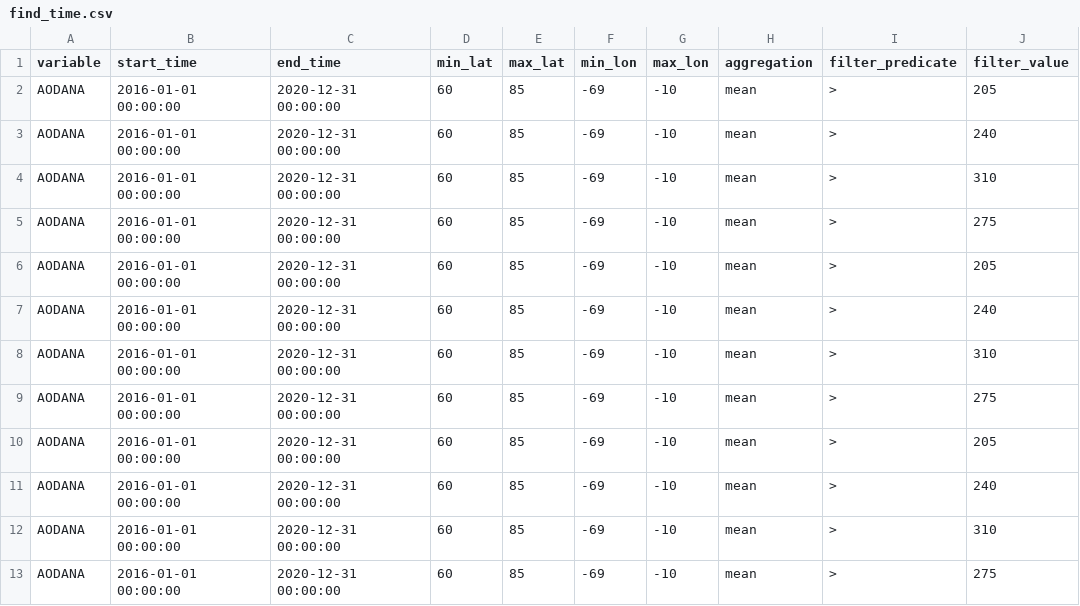
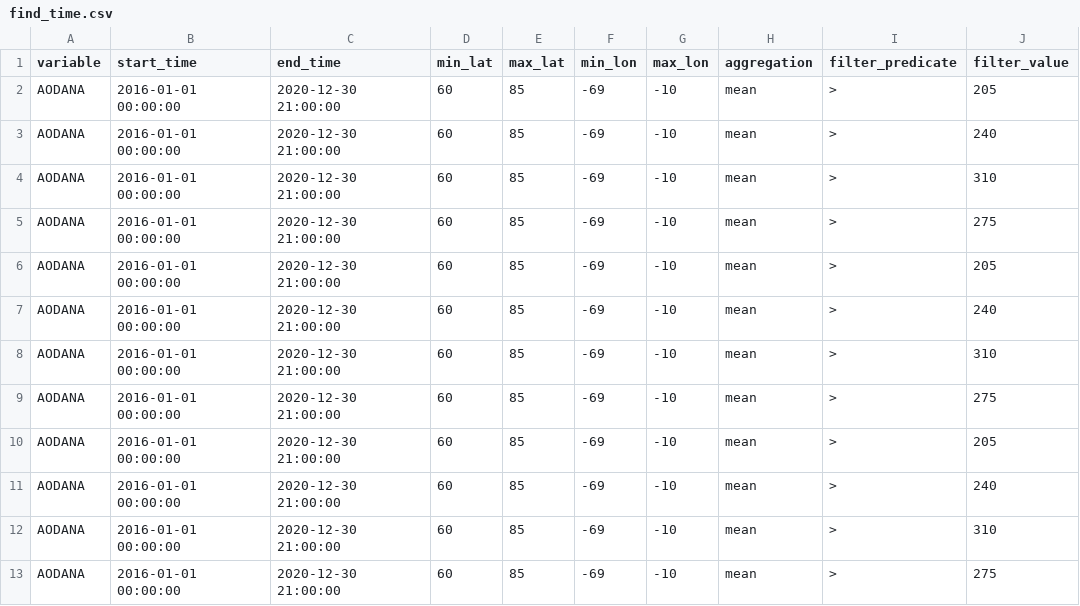
Before and after one commit to iharp3/merra_2, a CSV file: experiments/queries/find_time.csv, drawn as a sheet.

```diff
--- a/experiments/queries/find_time.csv
+++ b/experiments/queries/find_time.csv
@@ -1,13 +1,13 @@
 variable,start_time,end_time,min_lat,max_lat,min_lon,max_lon,aggregation,filter_predicate,filter_value
-AODANA,2016-01-01 00:00:00,2020-12-31 00:00:00,60,85,-69,-10,mean,>,205
-AODANA,2016-01-01 00:00:00,2020-12-31 00:00:00,60,85,-69,-10,mean,>,240
-AODANA,2016-01-01 00:00:00,2020-12-31 00:00:00,60,85,-69,-10,mean,>,310
-AODANA,2016-01-01 00:00:00,2020-12-31 00:00:00,60,85,-69,-10,mean,>,275
-AODANA,2016-01-01 00:00:00,2020-12-31 00:00:00,60,85,-69,-10,mean,>,205
-AODANA,2016-01-01 00:00:00,2020-12-31 00:00:00,60,85,-69,-10,mean,>,240
-AODANA,2016-01-01 00:00:00,2020-12-31 00:00:00,60,85,-69,-10,mean,>,310
-AODANA,2016-01-01 00:00:00,2020-12-31 00:00:00,60,85,-69,-10,mean,>,275
-AODANA,2016-01-01 00:00:00,2020-12-31 00:00:00,60,85,-69,-10,mean,>,205
-AODANA,2016-01-01 00:00:00,2020-12-31 00:00:00,60,85,-69,-10,mean,>,240
-AODANA,2016-01-01 00:00:00,2020-12-31 00:00:00,60,85,-69,-10,mean,>,310
-AODANA,2016-01-01 00:00:00,2020-12-31 00:00:00,60,85,-69,-10,mean,>,275
+AODANA,2016-01-01 00:00:00,2020-12-30 21:00:00,60,85,-69,-10,mean,>,205
+AODANA,2016-01-01 00:00:00,2020-12-30 21:00:00,60,85,-69,-10,mean,>,240
+AODANA,2016-01-01 00:00:00,2020-12-30 21:00:00,60,85,-69,-10,mean,>,310
+AODANA,2016-01-01 00:00:00,2020-12-30 21:00:00,60,85,-69,-10,mean,>,275
+AODANA,2016-01-01 00:00:00,2020-12-30 21:00:00,60,85,-69,-10,mean,>,205
+AODANA,2016-01-01 00:00:00,2020-12-30 21:00:00,60,85,-69,-10,mean,>,240
+AODANA,2016-01-01 00:00:00,2020-12-30 21:00:00,60,85,-69,-10,mean,>,310
+AODANA,2016-01-01 00:00:00,2020-12-30 21:00:00,60,85,-69,-10,mean,>,275
+AODANA,2016-01-01 00:00:00,2020-12-30 21:00:00,60,85,-69,-10,mean,>,205
+AODANA,2016-01-01 00:00:00,2020-12-30 21:00:00,60,85,-69,-10,mean,>,240
+AODANA,2016-01-01 00:00:00,2020-12-30 21:00:00,60,85,-69,-10,mean,>,310
+AODANA,2016-01-01 00:00:00,2020-12-30 21:00:00,60,85,-69,-10,mean,>,275
```
Also changed, not shown: 7 other files.
